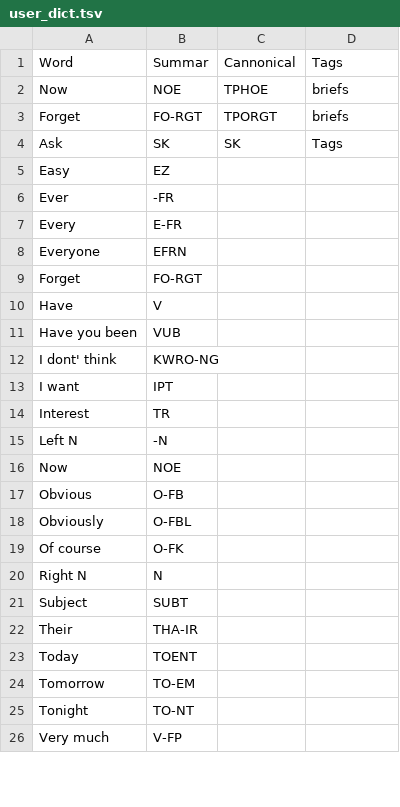
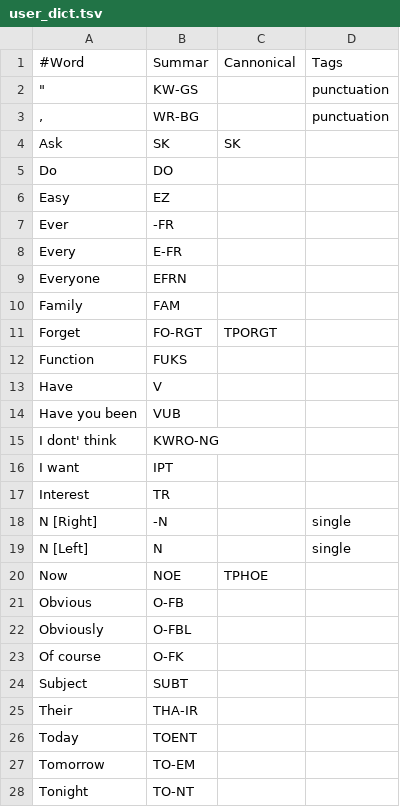
Before and after one commit to CMJones001/steno-summary, a TSV file: steno_summary/user_dict.tsv, drawn as a sheet; only a part is shown; the shorter side is filled out with more unchanged rows; the diff covers the shown part only.

```diff
--- a/steno_summary/user_dict.tsv
+++ b/steno_summary/user_dict.tsv
@@ -1,5 +1,6 @@
-Word	Summar	Cannonical	Tags
-Now	NOE	TPHOE	briefs
-Forget	FO-RGT	TPORGT	briefs
-Ask	SK	SK	Tags
+#Word	Summar	Cannonical	Tags
+"	KW-GS		punctuation
+,	WR-BG		punctuation
+Ask	SK	SK
+Do	DO
 Easy	EZ
@@ -8,3 +9,5 @@ Every	E-FR
 Everyone	EFRN
-Forget	FO-RGT
+Family	FAM
+Forget	FO-RGT	TPORGT
+Function	FUKS
 Have	V
@@ -14,4 +17,5 @@ I want	IPT
 Interest	TR
-Left N	-N
-Now	NOE
+N [Right]	-N		single
+N [Left]	N		single
+Now	NOE	TPHOE
 Obvious	O-FB
@@ -19,3 +23,2 @@ Obviously	O-FBL
 Of course	O-FK
-Right N	N
 Subject	SUBT
```
Also changed, not shown: 4 removed rows and 1 moved row elsewhere in this file, 7 other files.
